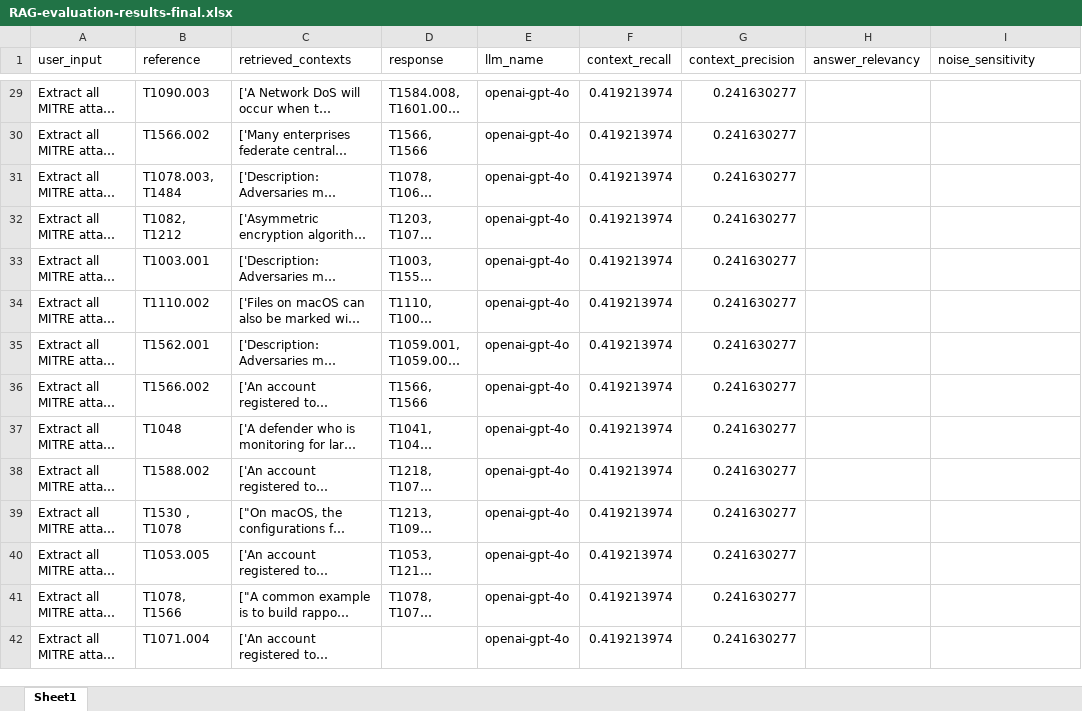
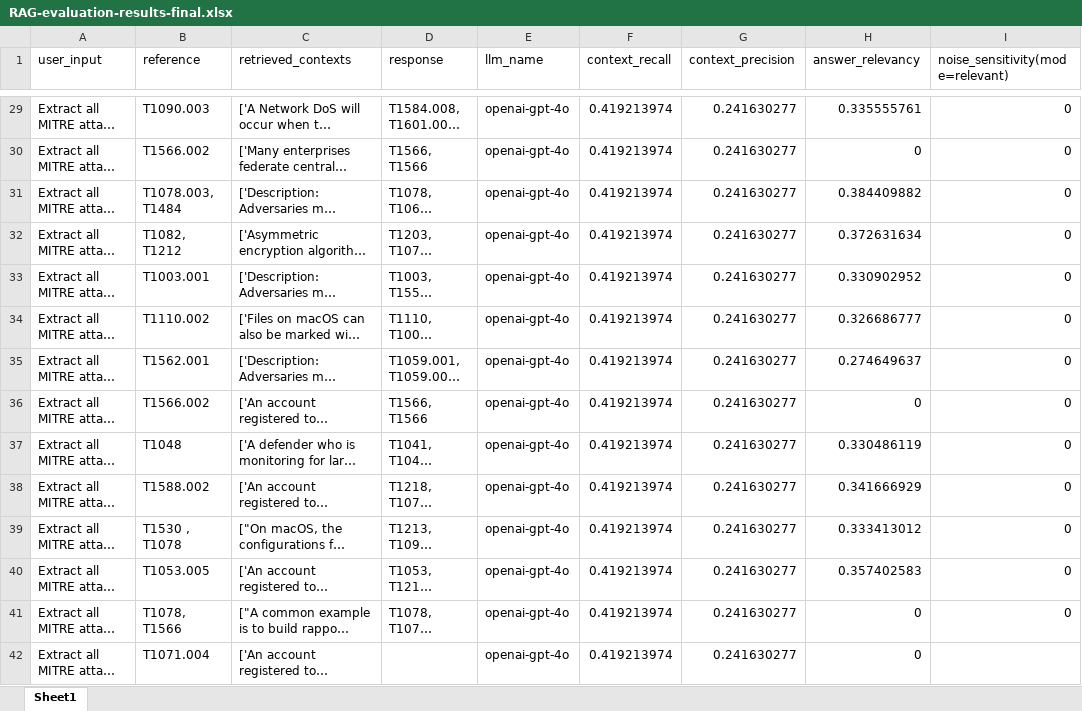
Before and after one commit to BriceGyb/RagVersion3, an Excel workbook: RAG-evaluation-results-final.xlsx, sheet Sheet1, drawn as a sheet; only a part is shown, gaps mark what is left out; long unchanged cells end in …; values as stored, in another font and other column widths than the file's, no borders; the diff covers the shown part only; the diff names each change by its address in the sheet, - before the commit and + after, or states it on an @@ line.

```diff
--- a/RAG-evaluation-results-final.xlsx (sheet Sheet1)
+++ b/RAG-evaluation-results-final.xlsx (sheet Sheet1)
-I1: noise_sensitivity
+I1: noise_sensitivity(mode=relevant)
-H29 (answer_relevancy): (empty)
+H29 (answer_relevancy): 0.335555761
-I29:I41 (noise_sensitivity(mode=relevant)): (empty)
+I29:I41 (noise_sensitivity(mode=relevant)): 0
-H30 (answer_relevancy): (empty)
+H30 (answer_relevancy): 0
-H31 (answer_relevancy): (empty)
+H31 (answer_relevancy): 0.384409882
-H32 (answer_relevancy): (empty)
+H32 (answer_relevancy): 0.372631634
-H33 (answer_relevancy): (empty)
+H33 (answer_relevancy): 0.330902952
-H34 (answer_relevancy): (empty)
+H34 (answer_relevancy): 0.326686777
-H35 (answer_relevancy): (empty)
+H35 (answer_relevancy): 0.274649637
-H36 (answer_relevancy): (empty)
+H36 (answer_relevancy): 0
-H37 (answer_relevancy): (empty)
+H37 (answer_relevancy): 0.330486119
-H38 (answer_relevancy): (empty)
+H38 (answer_relevancy): 0.341666929
-H39 (answer_relevancy): (empty)
+H39 (answer_relevancy): 0.333413012
-H40 (answer_relevancy): (empty)
+H40 (answer_relevancy): 0.357402583
-H41:H42 (answer_relevancy): (empty)
+H41:H42 (answer_relevancy): 0
```
Also changed, not shown: 426 edited cells elsewhere in this sheet, ragas_scores_by_llm.xlsx, 2 other files.
